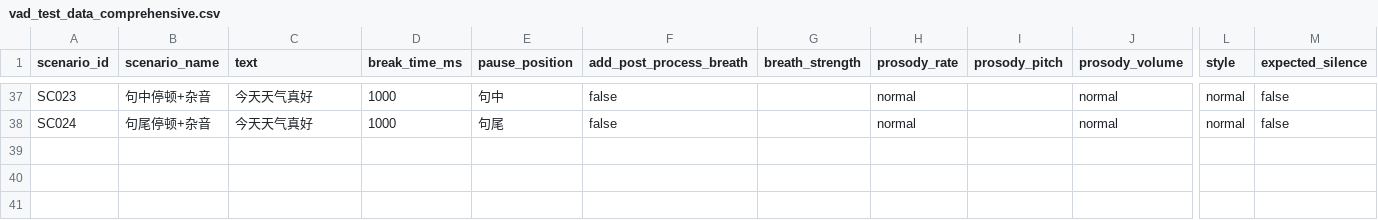
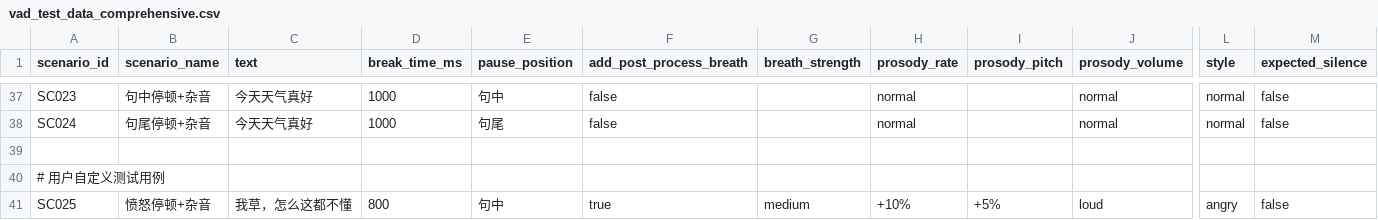
Before and after one commit to genius-jie/AITestCase, a CSV file: python/vad_test/vad_test_data_comprehensive.csv, drawn as a sheet; only a part is shown, gaps mark what is left out; rows hold the shown columns only; the diff names each change by its address in the sheet, - before the commit and + after, or states it on an @@ line.

Commit message:
feat(vad测试): 添加愤怒语音样本生成功能
- 新增愤怒语音样本生成脚本generate_angry_voice.py
- 在vad_test_data_comprehensive.csv中添加SC025测试用例
- 更新语音样本生成规则文档
- 添加vad_test_data_sc025.csv配置文件
- 删除旧的测试样本文件
- 新增日报0110.md记录工作内容

```diff
--- a/python/vad_test/vad_test_data_comprehensive.csv
+++ b/python/vad_test/vad_test_data_comprehensive.csv
+row 39: (empty)
+row 40: # 用户自定义测试用例
+row 41: SC025 | 愤怒停顿+杂音 | 我草，怎么这都不懂 | 800 | 句中 | true | medium | +10% | +5% | loud | angry | false
```
Also changed, not shown: 14 other files.
